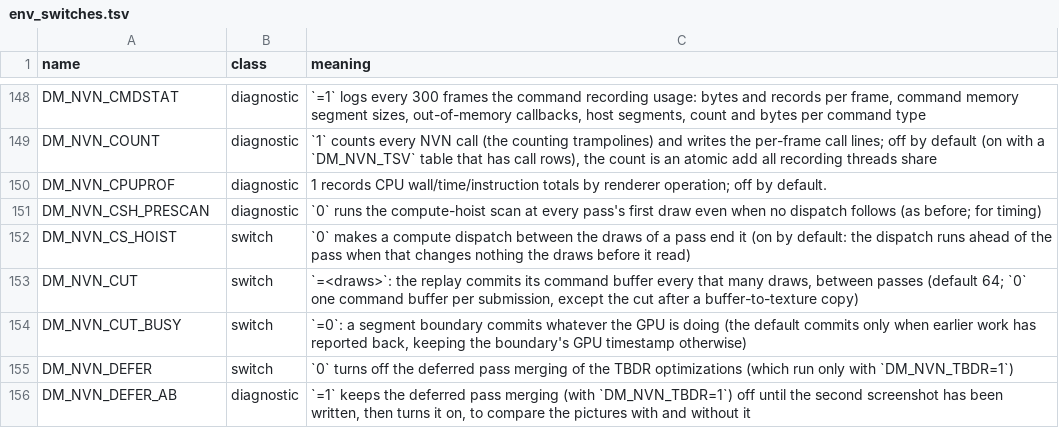
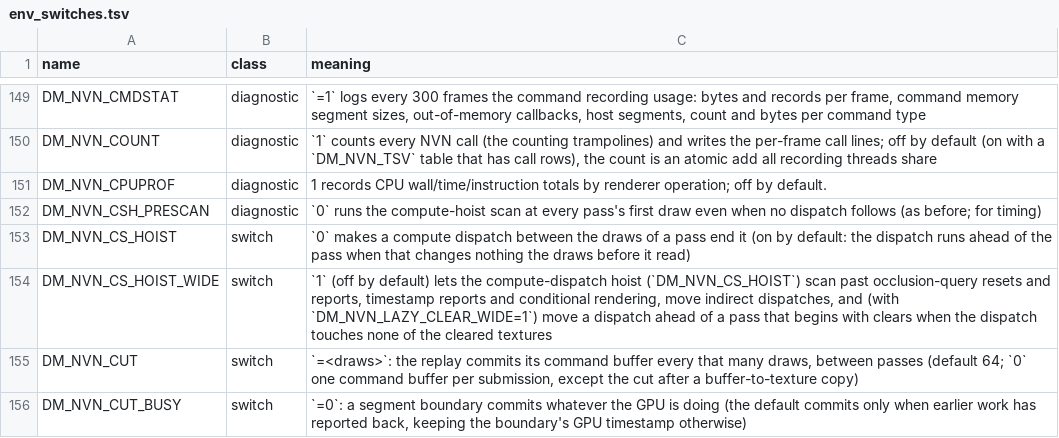
Before and after one commit to brad-n/TVPort, a TSV file: docs/env_switches.tsv, drawn as a sheet; only a part is shown, gaps mark what is left out; the shorter side is filled out with more unchanged rows; the diff covers the shown part only; the diff names each change by its address in the sheet, - before the commit and + after, or states it on an @@ line.

Commit message:
GPU pipeline: where Ocarina of Time's GPU waits, fewer alias flushes, empty batches and clear-only passes (all behind switches, off by default)
Measured on a Mac mini M2 Pro with the TV-like settings (balcony-still route, two runs a side, GPU lock held). The frame holds 2 vsyncs there, so the gains show in GPU time, not fps.

- Diagnostics: DM_NVN_GPUPROF also times each command buffer of a profiled frame (recorded, committed, drained, GPU start/end on the CPU clock; encoder lines name their command buffer); dm/tools/gpuprof.py --gaps sums the GPU idle between and inside command buffers; DM_NVN_GPUPROF_PRECISE=1. The pass dump names the caller that ended each pass (rp_flush), the target sets, each submission's origin (queue, node) and why waiting clears land. DM_NVN_VIS_ALIAS=0 (diagnostic) drops the alias flush to measure it: GPU p50 23.41 -> 22.64 ms.
- DM_NVN_ALIAS_DIRTY=1: the resource-alias flush for the 2.4 GB pool held in chunks only after GPU memory may have been written, not on every encoder start and draw-pass end (57% of those barriers go without it). GPU p50 23.53 -> 23.16 ms, span 26.8 -> 26.2 ms.
- DM_NVN_EMPTY_SUB=1: a submission with no GPU work is not committed as a command buffer; its fence completes through the shared event, and the command buffer it began carries over to the next submission (dropping it uncommitted crashed in the allocator). Span 26.8 -> 25.3 ms; one of four runs had an unexplained stretch of slow frames, so it stays off.
- DM_NVN_CUT_FIRST=<draws>, DM_NVN_CUT_DISPATCH=1: an earlier first segment, and a dispatch that ends a pass is a segment boundary. Span -0.4 to -0.6 ms (noisy).
- DM_NVN_LAZY_CLEAR_WIDE=1: waiting clears also wait across texture binds, counters and compute that touches none of their textures. 121 -> 119 passes, 8.2 MB less attachment traffic a frame.
- DM_NVN_CS_HOIST_WIDE=1: the dispatch hoist scans past queries and conditional rendering and takes indirect dispatches; moves nothing in Ocarina of Time (its draws read textures by handle).
- All four useful ones together: GPU span 26.8 -> 25.2 ms (6%), GPU p50 23.53 -> 23.20 ms, pictures alike (animated scene).

Tests: new t_cs_pass (check target runs it with the switches off, the hoist alone, all on, and all on with the encode thread).

```diff
--- a/docs/env_switches.tsv
+++ b/docs/env_switches.tsv
+row 154: DM_NVN_CS_HOIST_WIDE | switch | `1` (off by default) lets the compute-dispatch hoist (`DM_NVN_CS_HOIST`) scan past occlusion-query resets and reports, timestamp reports and conditional rendering, move indirect dispatches, and (with `DM_NVN_LAZY_CLEAR_WIDE=1`) move a dispatch ahead of a pass that begins with clears when the dispatch touches none of the cleared textures
```
Also changed, not shown: 7 added rows, 3 moved rows and 1 edited cell elsewhere in this file, 12 other files.
